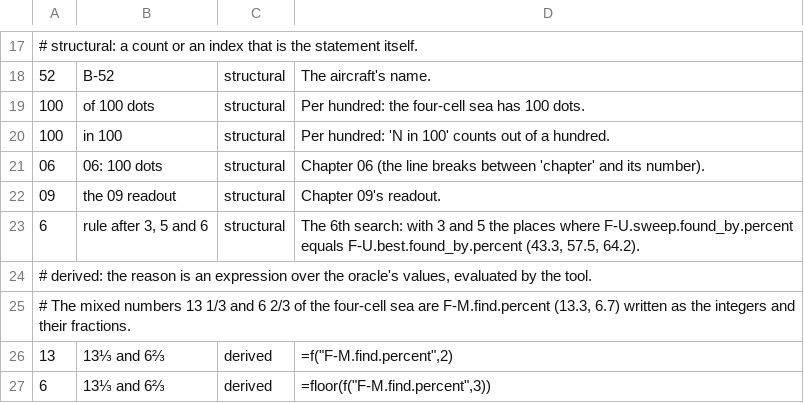
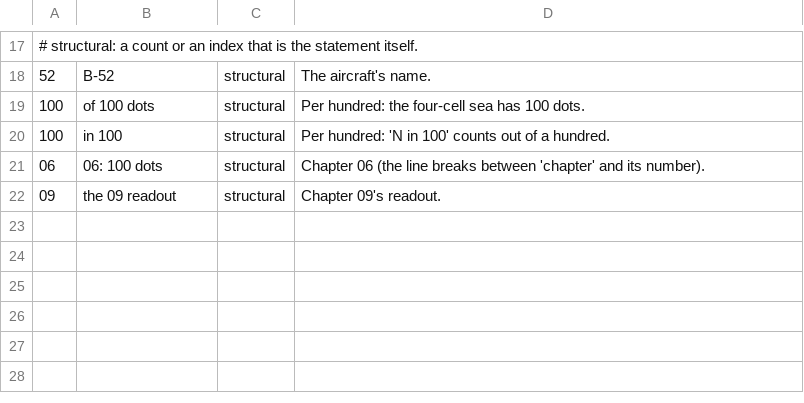
Before and after one commit to Dicklesworthstone/jeffs_math_explainer_videos, a TSV file: explainer_corpus/bayesian_search/docs/description_numbers.tsv, drawn as a sheet; only a part is shown, gaps mark what is left out; the diff names each change by its address in the sheet, - before the commit and + after, or states it on an @@ line.

```diff
--- a/explainer_corpus/bayesian_search/docs/description_numbers.tsv
+++ b/explainer_corpus/bayesian_search/docs/description_numbers.tsv
-row 23: 6 | rule after 3, 5 and 6 | structural | The 6th search: with 3 and 5 the places where F-U.sweep.found_by.percent equals F-U.best.found_by.percent (43.3, 57.5, 64.2).
-row 24: # derived: the reason is an expression over the oracle's values, evaluated by the tool.
-row 25: # The mixed numbers 13 1/3 and 6 2/3 of the four-cell sea are F-M.find.percent (13.3, 6.7) written as the integers and their fractions.
-row 26: 13 | 13⅓ and 6⅔ | derived | =f("F-M.find.percent",2)
-row 27: 6 | 13⅓ and 6⅔ | derived | =floor(f("F-M.find.percent",3))
```
Also changed, not shown: 3 other files.
